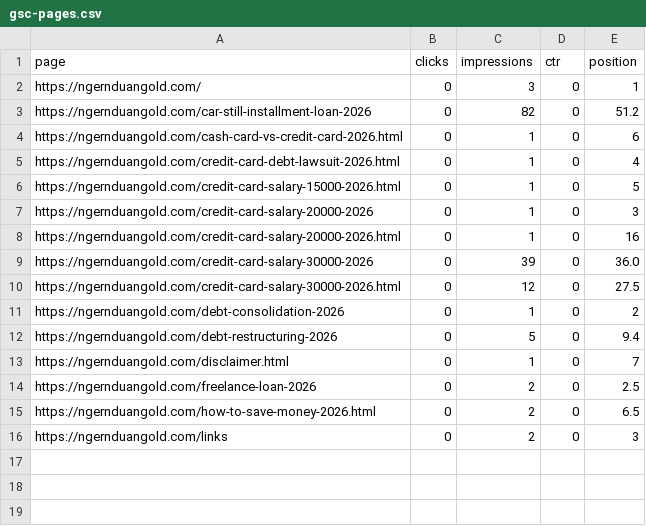
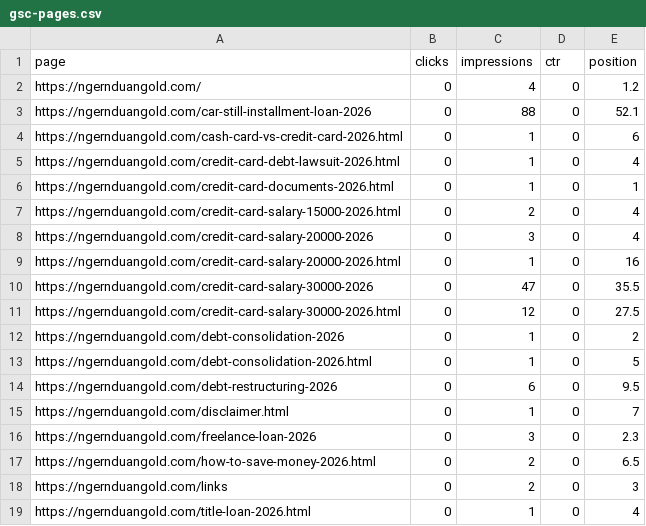
Before and after one commit to kunanonmaneerat-stack/ngernduangold-site, a CSV file: automation-log/gsc-pages.csv, drawn as a sheet.

Commit message:
runlog: ngernduangold-weekly-review

```diff
--- a/automation-log/gsc-pages.csv
+++ b/automation-log/gsc-pages.csv
@@ -1,16 +1,19 @@
 page,clicks,impressions,ctr,position
-https://ngernduangold.com/,0,3,0,1
-https://ngernduangold.com/car-still-installment-loan-2026,0,82,0,51.2
+https://ngernduangold.com/,0,4,0,1.2
+https://ngernduangold.com/car-still-installment-loan-2026,0,88,0,52.1
 https://ngernduangold.com/cash-card-vs-credit-card-2026.html,0,1,0,6
 https://ngernduangold.com/credit-card-debt-lawsuit-2026.html,0,1,0,4
-https://ngernduangold.com/credit-card-salary-15000-2026.html,0,1,0,5
-https://ngernduangold.com/credit-card-salary-20000-2026,0,1,0,3
+https://ngernduangold.com/credit-card-documents-2026.html,0,1,0,1
+https://ngernduangold.com/credit-card-salary-15000-2026.html,0,2,0,4
+https://ngernduangold.com/credit-card-salary-20000-2026,0,3,0,4
 https://ngernduangold.com/credit-card-salary-20000-2026.html,0,1,0,16
-https://ngernduangold.com/credit-card-salary-30000-2026,0,39,0,36.0
+https://ngernduangold.com/credit-card-salary-30000-2026,0,47,0,35.5
 https://ngernduangold.com/credit-card-salary-30000-2026.html,0,12,0,27.5
 https://ngernduangold.com/debt-consolidation-2026,0,1,0,2
-https://ngernduangold.com/debt-restructuring-2026,0,5,0,9.4
+https://ngernduangold.com/debt-consolidation-2026.html,0,1,0,5
+https://ngernduangold.com/debt-restructuring-2026,0,6,0,9.5
 https://ngernduangold.com/disclaimer.html,0,1,0,7
-https://ngernduangold.com/freelance-loan-2026,0,2,0,2.5
+https://ngernduangold.com/freelance-loan-2026,0,3,0,2.3
 https://ngernduangold.com/how-to-save-money-2026.html,0,2,0,6.5
 https://ngernduangold.com/links,0,2,0,3
+https://ngernduangold.com/title-loan-2026.html,0,1,0,4
```
Also changed, not shown: automation-log/ga4-pages.csv, automation-log/gsc-queries.csv, 12 other files.
